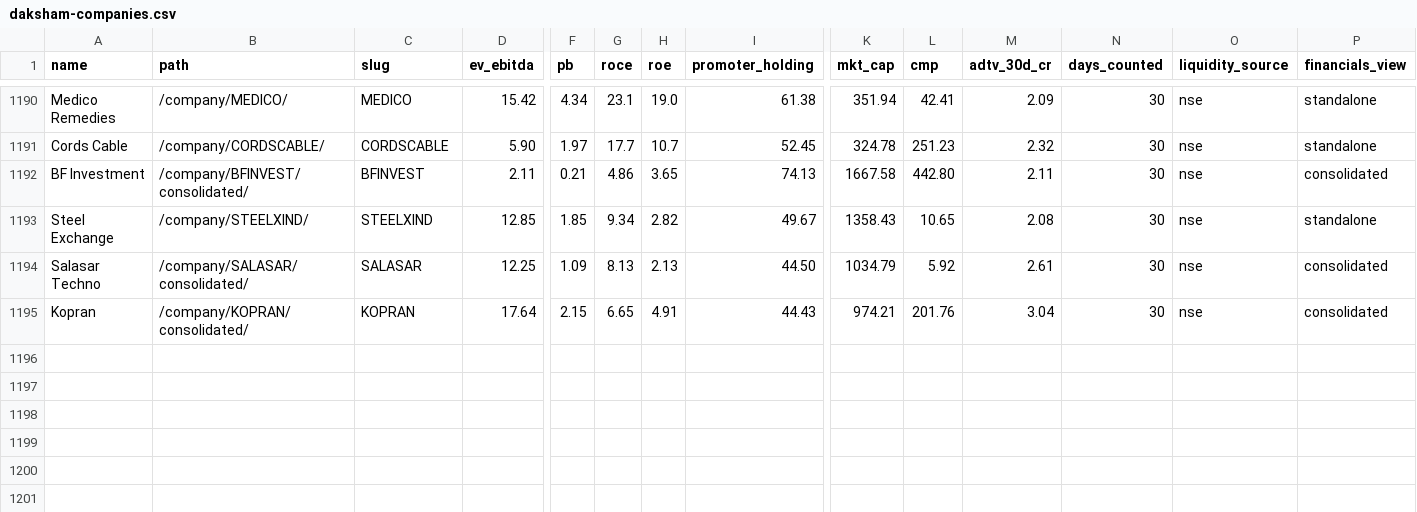
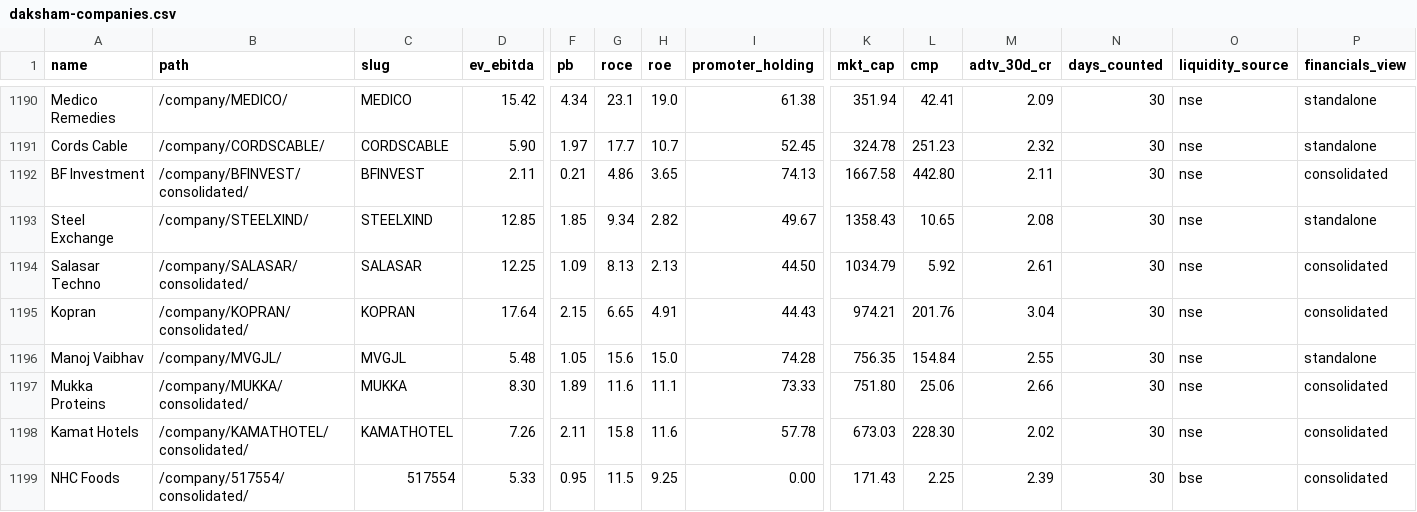
Before and after one commit to ceekay-munshot/daksham, a CSV file: public/data/daksham-companies.csv, drawn as a sheet; only a part is shown, gaps mark what is left out; rows hold the shown columns only; the diff names each change by its address in the sheet, - before the commit and + after, or states it on an @@ line.

```diff
--- a/public/data/daksham-companies.csv
+++ b/public/data/daksham-companies.csv
+row 1196: Manoj Vaibhav | /company/MVGJL/ | MVGJL | 5.48 | 1.05 | 15.6 | 15.0 | 74.28 | 756.35 | 154.84 | 2.55 | 30 | nse | standalone
+row 1197: Mukka Proteins | /company/MUKKA/consolidated/ | MUKKA | 8.30 | 1.89 | 11.6 | 11.1 | 73.33 | 751.80 | 25.06 | 2.66 | 30 | nse | consolidated
+row 1198: Kamat Hotels | /company/KAMATHOTEL/consolidated/ | KAMATHOTEL | 7.26 | 2.11 | 15.8 | 11.6 | 57.78 | 673.03 | 228.30 | 2.02 | 30 | nse | consolidated
+row 1199: NHC Foods | /company/517554/consolidated/ | 517554 | 5.33 | 0.95 | 11.5 | 9.25 | 0.00 | 171.43 | 2.25 | 2.39 | 30 | bse | consolidated
```
Also changed, not shown: 4 other files.
